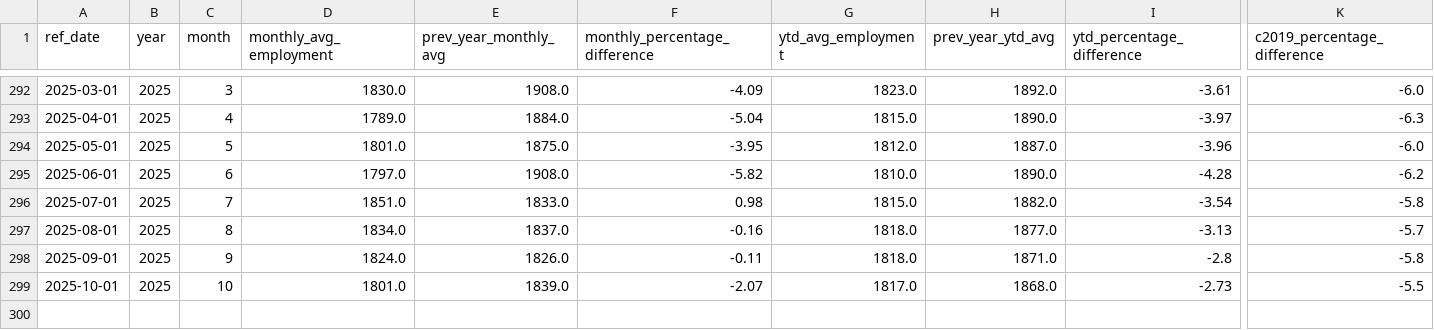
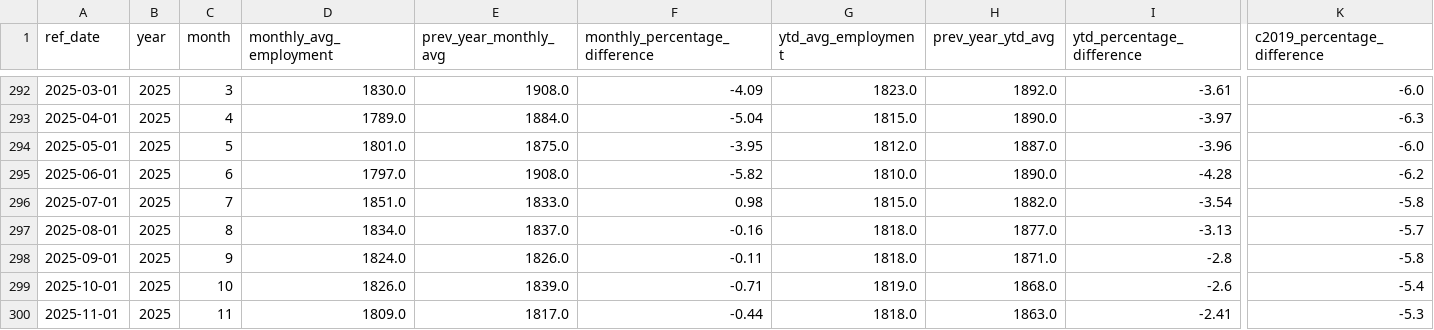
Before and after one commit to ytgov/tourism-indicators, a CSV file: data/vw_kpi_economic_accommodation_and_food_employment.csv, drawn as a sheet; only a part is shown, gaps mark what is left out; rows hold the shown columns only; the diff names each change by its address in the sheet, - before the commit and + after, or states it on an @@ line.

```diff
--- a/data/vw_kpi_economic_accommodation_and_food_employment.csv
+++ b/data/vw_kpi_economic_accommodation_and_food_employment.csv
-D299 (monthly_avg_employment): 1801.0
+D299 (monthly_avg_employment): 1826.0
-F299 (monthly_percentage_difference): -2.07
+F299 (monthly_percentage_difference): -0.71
-G299 (ytd_avg_employment): 1817.0
+G299 (ytd_avg_employment): 1819.0
-I299 (ytd_percentage_difference): -2.73
+I299 (ytd_percentage_difference): -2.6
-K299 (c2019_percentage_difference): -5.5
+K299 (c2019_percentage_difference): -5.4
+row 300: 2025-11-01 | 2025 | 11 | 1809.0 | 1817.0 | -0.44 | 1818.0 | 1863.0 | -2.41 | -5.3
```
Also changed, not shown: data/vw_kpi_economic_accommodation_and_food_weekly_earnings.csv, data/vw_kpi_economic_restaurant_spending.csv, 16 other files.
